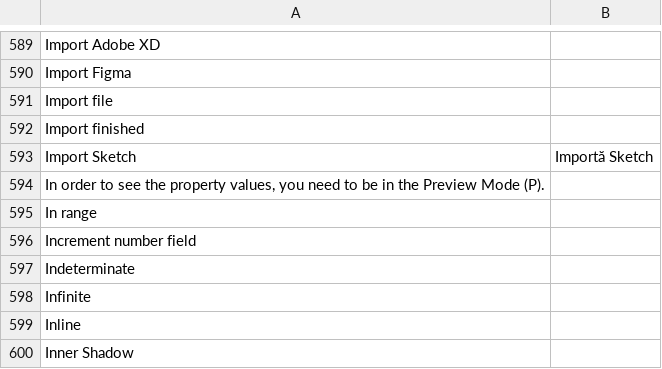
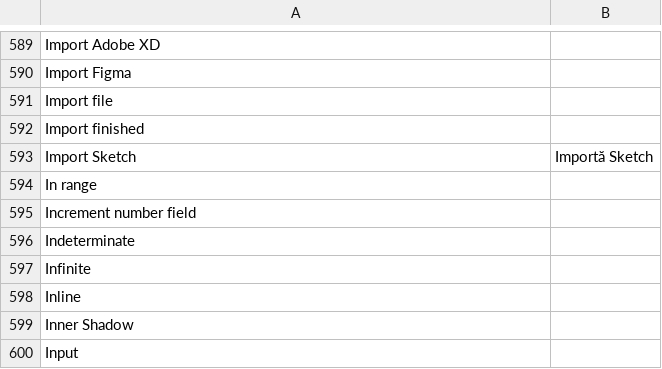
Before and after one commit to desech/desech-studio, a CSV file: build/i18n/ro.csv, drawn as a sheet; only a part is shown, gaps mark what is left out; the shorter side is filled out with more unchanged rows.

```diff
--- a/build/i18n/ro.csv
+++ b/build/i18n/ro.csv
@@ -593,3 +593,2 @@
 "Import Sketch","Importă Sketch"
-"In order to see the property values, you need to be in the Preview Mode (P).",
 "In range",
```
Also changed, not shown: build/i18n/template.csv, 10 other files.
